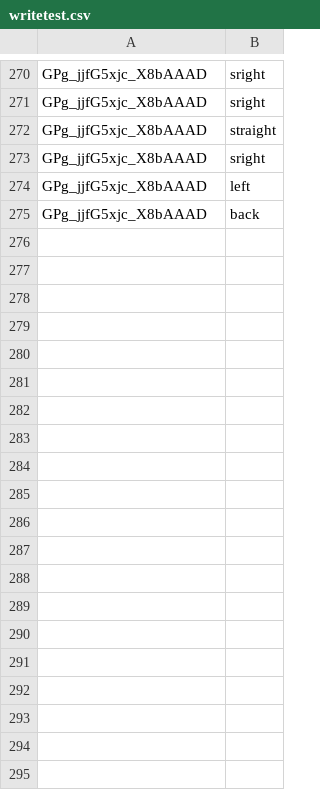
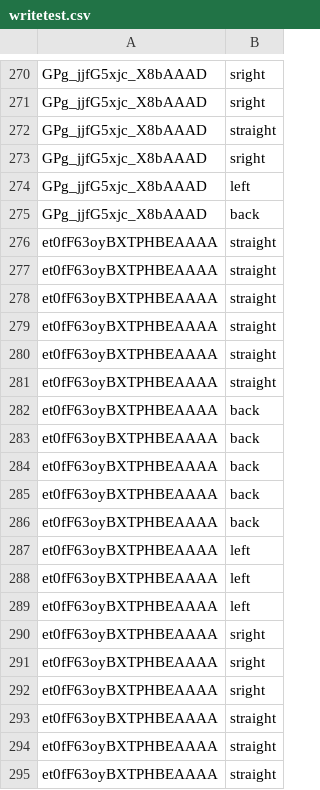
Before and after one commit to notitle420/irobotcreateoftanks, a CSV file: writetest.csv, drawn as a sheet; only a part is shown, gaps mark what is left out.

```diff
--- a/writetest.csv
+++ b/writetest.csv
@@ -275 +275,21 @@ GPg_jjfG5xjc_X8bAAAD,left
 GPg_jjfG5xjc_X8bAAAD,back
+et0fF63oyBXTPHBEAAAA,straight
+et0fF63oyBXTPHBEAAAA,straight
+et0fF63oyBXTPHBEAAAA,straight
+et0fF63oyBXTPHBEAAAA,straight
+et0fF63oyBXTPHBEAAAA,straight
+et0fF63oyBXTPHBEAAAA,straight
+et0fF63oyBXTPHBEAAAA,back
+et0fF63oyBXTPHBEAAAA,back
+et0fF63oyBXTPHBEAAAA,back
+et0fF63oyBXTPHBEAAAA,back
+et0fF63oyBXTPHBEAAAA,back
+et0fF63oyBXTPHBEAAAA,left
+et0fF63oyBXTPHBEAAAA,left
+et0fF63oyBXTPHBEAAAA,left
+et0fF63oyBXTPHBEAAAA,sright
+et0fF63oyBXTPHBEAAAA,sright
+et0fF63oyBXTPHBEAAAA,sright
+et0fF63oyBXTPHBEAAAA,straight
+et0fF63oyBXTPHBEAAAA,straight
+et0fF63oyBXTPHBEAAAA,straight
```
Also changed, not shown: 2 other files.
